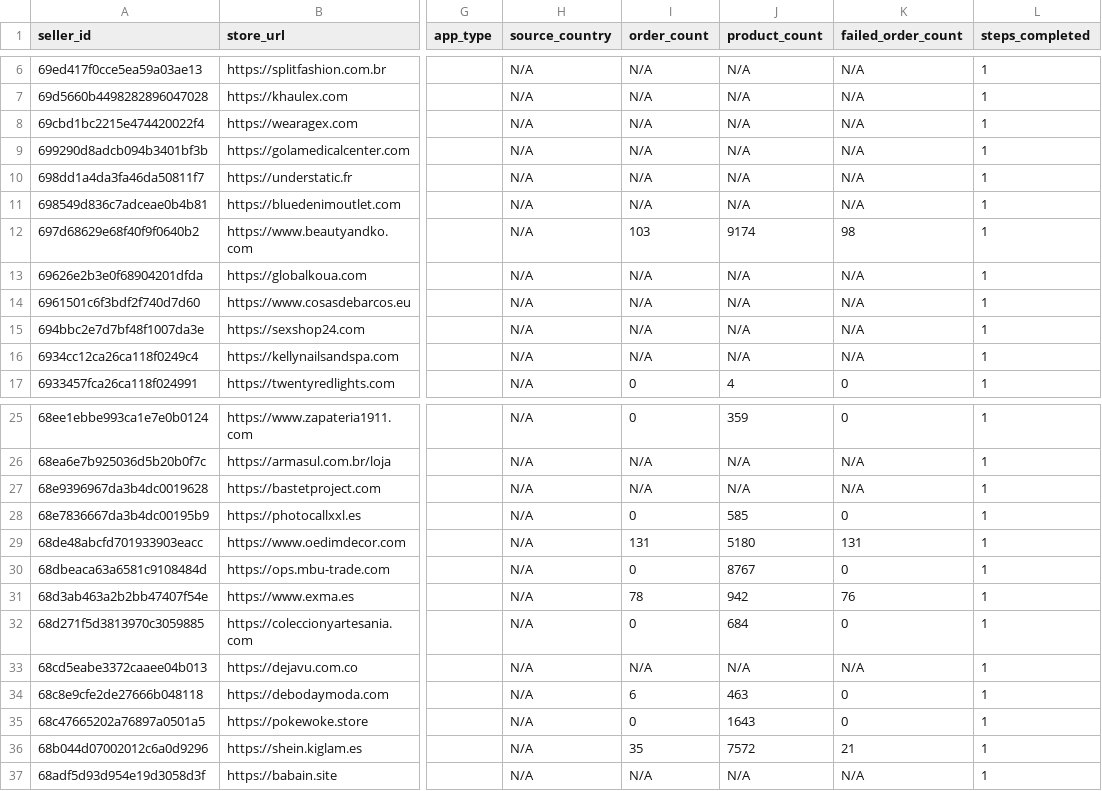
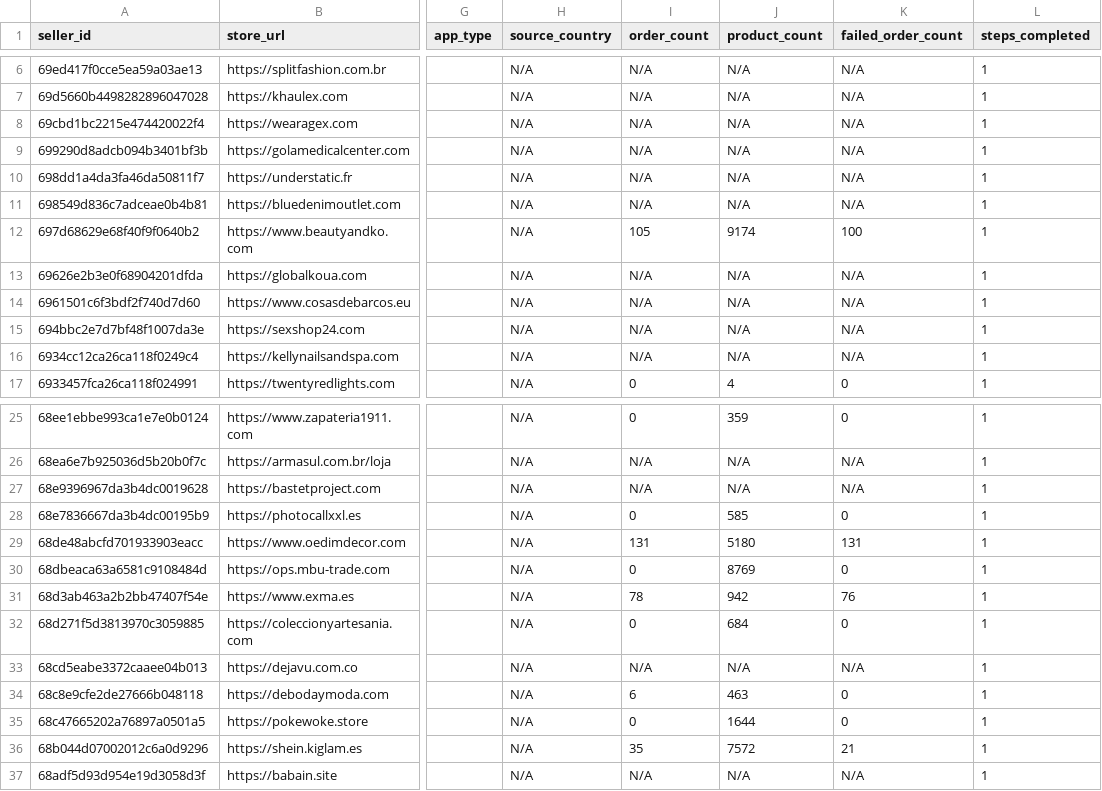
Before and after one commit to hsrivastava-ced/chap-seller-tracker, a CSV file: results/latest/shein_woocommerce.csv, drawn as a sheet; only a part is shown, gaps mark what is left out; the diff names each change by its address in the sheet, - before the commit and + after, or states it on an @@ line.

```diff
--- a/results/latest/shein_woocommerce.csv
+++ b/results/latest/shein_woocommerce.csv
-I12 (order_count): 103
+I12 (order_count): 105
-K12 (failed_order_count): 98
+K12 (failed_order_count): 100
-J30 (product_count): 8767
+J30 (product_count): 8769
-J35 (product_count): 1643
+J35 (product_count): 1644
```
Also changed, not shown: results/latest/shein.csv, results/latest/shopify_temu.csv, 14 other files.
